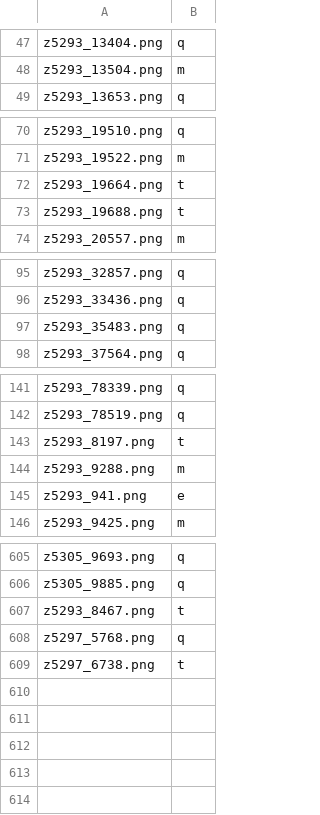
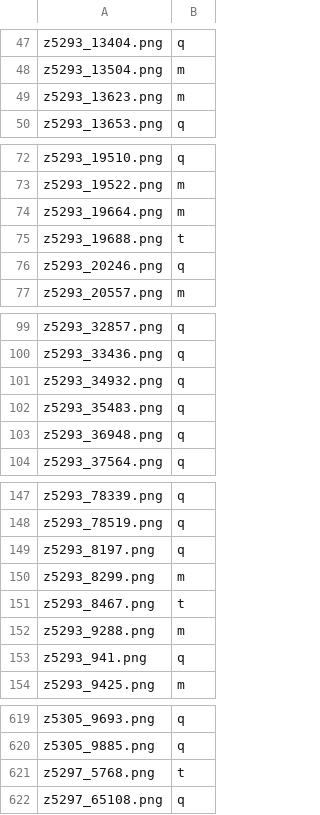
Before and after one commit to NTW-Muenster/opal-mc-ml, a CSV file: events_list.csv, drawn as a sheet; only a part is shown, gaps mark what is left out; the diff covers the shown part only.

Commit message:
added new event list

```diff
--- a/events_list.csv
+++ b/events_list.csv
@@ -48,2 +48,3 @@ z5293_13404.png;q
 z5293_13504.png;m
+z5293_13623.png;m
 z5293_13653.png;q
@@ -71,4 +73,5 @@ z5293_19510.png;q
 z5293_19522.png;m
-z5293_19664.png;t
+z5293_19664.png;m
 z5293_19688.png;t
+z5293_20246.png;q
 z5293_20557.png;m
@@ -96,3 +100,5 @@ z5293_32857.png;q
 z5293_33436.png;q
+z5293_34932.png;q
 z5293_35483.png;q
+z5293_36948.png;q
 z5293_37564.png;q
@@ -142,5 +148,7 @@ z5293_78339.png;q
 z5293_78519.png;q
-z5293_8197.png;t
+z5293_8197.png;q
+z5293_8299.png;m
+z5293_8467.png;t
 z5293_9288.png;m
-z5293_941.png;e
+z5293_941.png;q
 z5293_9425.png;m
@@ -606,4 +620,3 @@ z5305_9693.png;q
 z5305_9885.png;q
-z5293_8467.png;t
-z5297_5768.png;q
-z5297_6738.png;t
+z5297_5768.png;t
+z5297_65108.png;q
```
Also changed, not shown: 8 added rows, 1 removed row and 2 edited cells elsewhere in this file.
